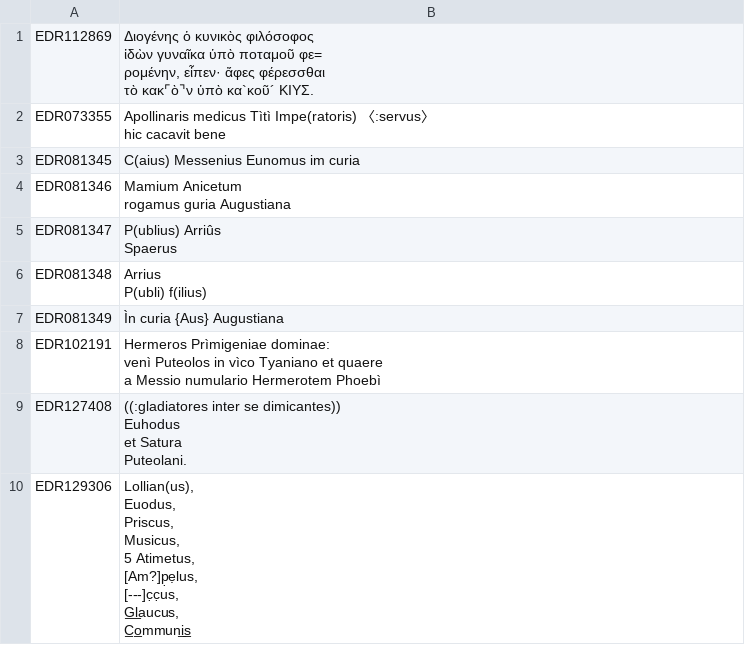
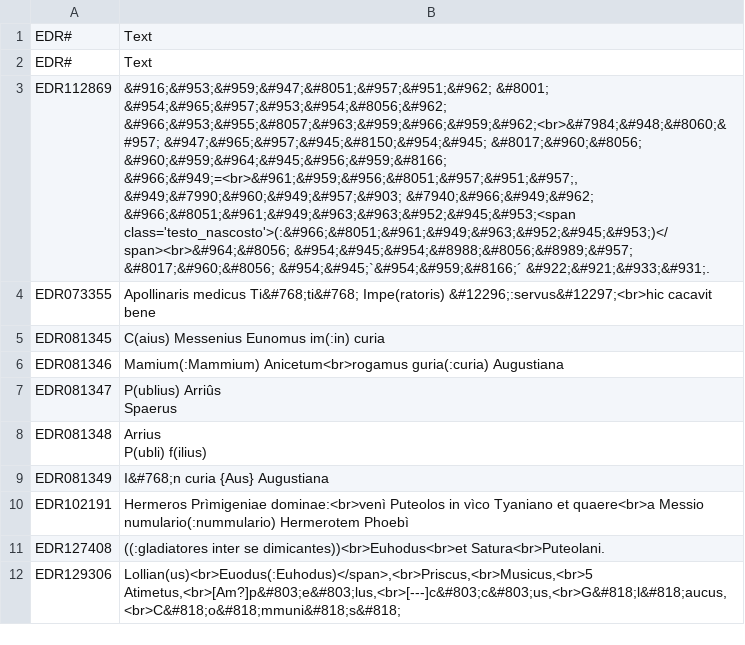
Before and after one commit to ahmadh19/AGP_WA_Summer17, a CSV file: Graffiti/data/EDRData/camodeca_testo.csv, drawn as a sheet; addresses are those after the commit; ↵ is a line break in a cell; the diff names each change by its address in the sheet, - before the commit and + after, or states it on an @@ line.

Commit message:
Downloaded the Camodeca testo, after getting the text in unicode characters.

```diff
--- a/Graffiti/data/EDRData/camodeca_testo.csv
+++ b/Graffiti/data/EDRData/camodeca_testo.csv
+row 1: EDR# | Text
+row 2: EDR# | Text
-B3: Διογένης ὁ κυνικὸς φιλόσοφος ↵ ἰδὼν γυναῖκα ὑπὸ ποταμοῦ φε= ↵ ρομένην, εἶπεν· ἄφες φέρεσσθαι ↵ τὸ κακ⌜ὸ⌝ν ὑπὸ κα`κοῦ´ ΚΙΥΣ.
+B3: &#916;&#953;&#959;&#947;&#8051;&#957;&#951;&#962; &#8001; &#954;&#965;&#957;&#953;&#954;&#8056;&#962; &#966;&#953;&#955;&#8057;&#963;&#959;&#966;&#959;&#962;<br>&#7984;&#948;&#8060;&#957; &#947;&#965;&#957;&#945;&#8150;&#954;&#945; &#8017;&#960;&#8056; &#960;&#959;&#964;&#945;&#956;&#959;&#8166; &#966;&#949;=<br>&#961;&#959;&#956;&#8051;&#957;&#951;&#957;, &#949;&#7990;&#960;&#949;&#957;&#903; &#7940;&#966;&#949;&#962; &#966;&#8051;&#961;&#949;&#963;&#963;&#952;&#945;&#953;<span class='testo_nascosto'>(:&#966;&#8051;&#961;&#949;&#963;&#952;&#945;&#953;)</span><br>&#964;&#8056; &#954;&#945;&#954;&#8988;&#8056;&#8989;&#957; &#8017;&#960;&#8056; &#954;&#945;`&#954;&#959;&#8166;´ &#922;&#921;&#933;&#931;.
-B4: Apollinaris medicus Tìtì Impe(ratoris) 〈:servus〉 ↵ hic cacavit bene
+B4: Apollinaris medicus Ti&#768;ti&#768; Impe(ratoris) &#12296;:servus&#12297;<br>hic cacavit bene
-B5: C(aius) Messenius Eunomus im curia
+B5: C(aius) Messenius Eunomus im(:in) curia
-B6: Mamium Anicetum ↵ rogamus guria Augustiana
+B6: Mamium(:Mammium) Anicetum<br>rogamus guria(:curia) Augustiana
-B9: Ìn curia {Aus} Augustiana
+B9: I&#768;n curia {Aus} Augustiana
-B10: Hermeros Prìmigeniae dominae: ↵ venì Puteolos in vìco Tyaniano et quaere ↵ a Messio numulario Hermerotem Phoebì
+B10: Hermeros Prìmigeniae dominae:<br>venì Puteolos in vìco Tyaniano et quaere<br>a Messio numulario(:nummulario) Hermerotem Phoebì
-B11: …inter se dimicantes)) ↵ Euhodus ↵ et Satura ↵ Puteolani.
+B11: …inter se dimicantes))<br>Euhodus<br>et Satura<br>Puteolani.
-B12: Lollian(us), ↵ Euodus, ↵ Priscus, ↵ Musicus, ↵ 5 Atimetus, ↵ [Am?]p̣ẹlus, ↵ [---]c̣c̣us, ↵ G̲l̲aucus, ↵ C̲o̲mmuni̲s̲
+B12: Lollian(us)<br>Euodus(:Euhodus)</span>,<br>Priscus,<br>Musicus,<br>5 Atimetus,<br>[Am?]p&#803;e&#803;lus,<br>[---]c&#803;c&#803;us,<br>G&#818;l&#818;aucus,<br>C&#818;o&#818;mmuni&#818;s&#818;
```
